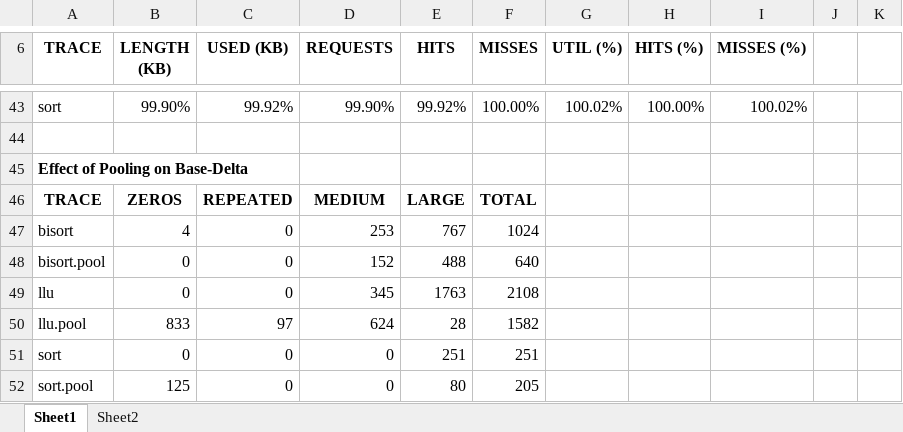
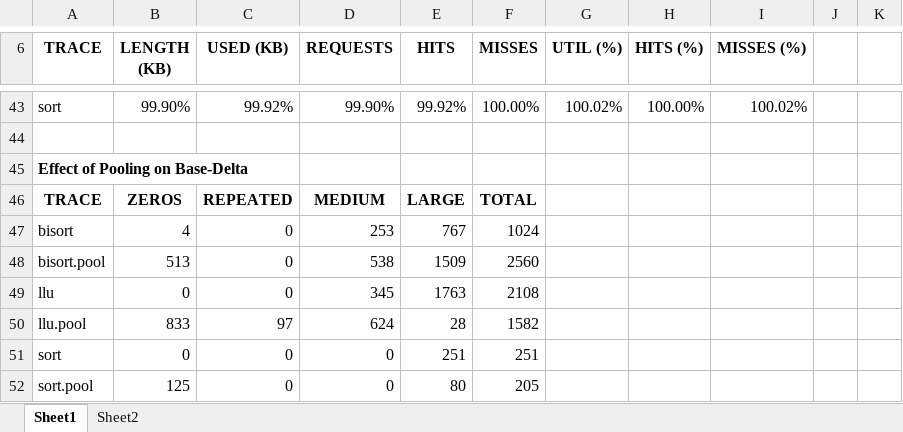
Before and after one commit to caamartin35/project740, an Excel workbook: documents/data/data.xlsx, sheet Sheet1, drawn as a sheet; only a part is shown, gaps mark what is left out; values as stored, in another font and other column widths than the file's, no borders; the diff names each change by its address in the sheet, - before the commit and + after, or states it on an @@ line.

```diff
--- a/documents/data/data.xlsx (sheet Sheet1)
+++ b/documents/data/data.xlsx (sheet Sheet1)
-B48 (LENGTH (KB)): 0
+B48 (LENGTH (KB)): 513
-D48 (REQUESTS): 152
+D48 (REQUESTS): 538
-E48 (HITS): 488
+E48 (HITS): 1509
-F48 (MISSES): 640
+F48 (MISSES): 2560
```
Also changed, not shown: charts or pictures, documents/data/cache-config.xlsx, 7 other files.
